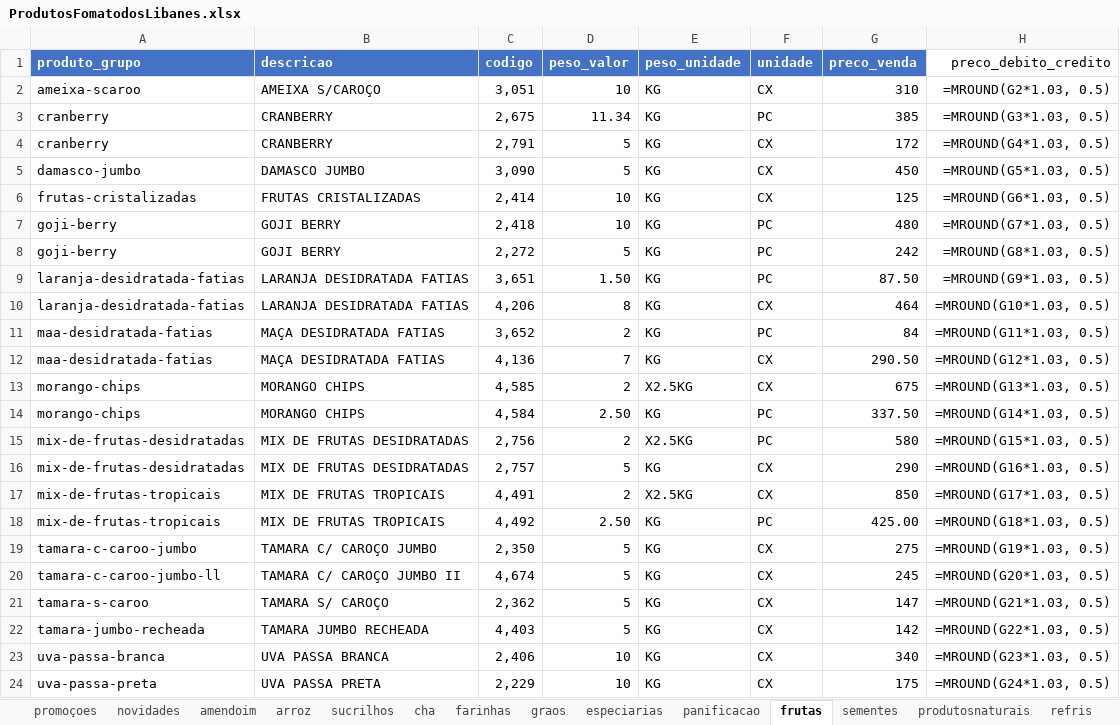
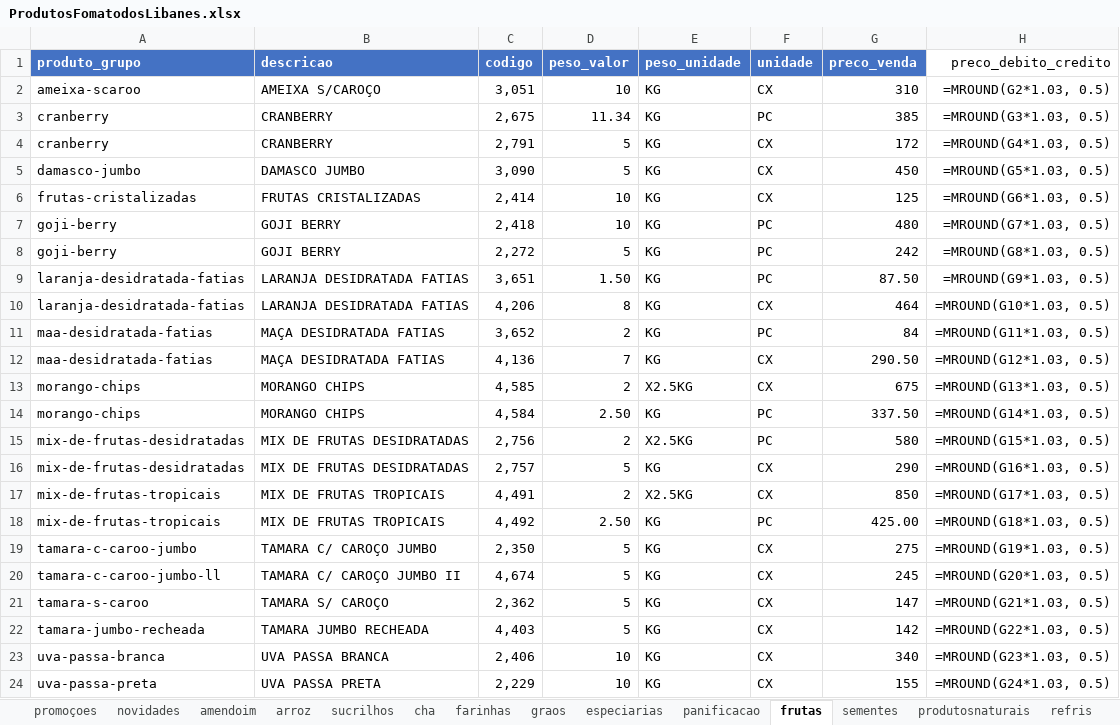
Before and after one commit to MuriloBastos6/produtos-libanes, an Excel workbook: data/ProdutosFomatodosLibanes.xlsx, sheet frutas, drawn as a sheet; values as stored, in another font and other column widths than the file's, no borders; formulas without a stored value are shown as written; the diff names each change by its address in the sheet, - before the commit and + after, or states it on an @@ line.

```diff
--- a/data/ProdutosFomatodosLibanes.xlsx (sheet frutas)
+++ b/data/ProdutosFomatodosLibanes.xlsx (sheet frutas)
-G24 (preco_venda): 175
+G24 (preco_venda): 155
```
Also changed, not shown: sheet promoçoes, 1 other file.
